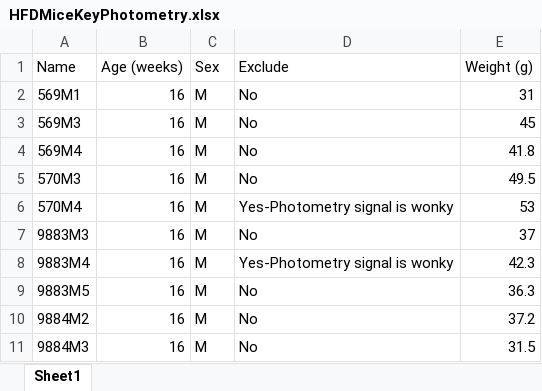
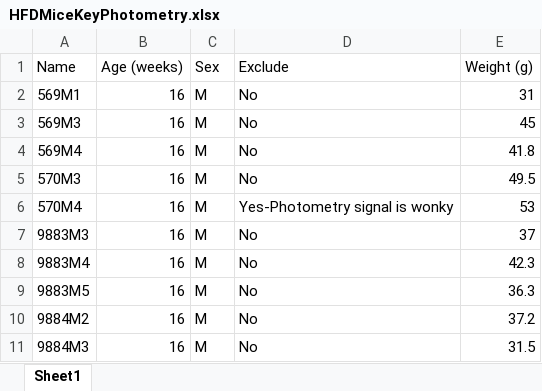
Before and after one commit to KravitzLab/Schoukroun2026, an Excel workbook: Data/Figure1/Raw photometry/HFDMiceKeyPhotometry.xlsx, sheet Sheet1, drawn as a sheet; values as stored, in another font and other column widths than the file's, no borders; the diff names each change by its address in the sheet, - before the commit and + after, or states it on an @@ line.

Commit message:
Update HFDMiceKeyPhotometry.xlsx

```diff
--- a/Data/Figure1/Raw photometry/HFDMiceKeyPhotometry.xlsx (sheet Sheet1)
+++ b/Data/Figure1/Raw photometry/HFDMiceKeyPhotometry.xlsx (sheet Sheet1)
-D8 (Exclude): Yes-Photometry signal is wonky
+D8 (Exclude): No
```
